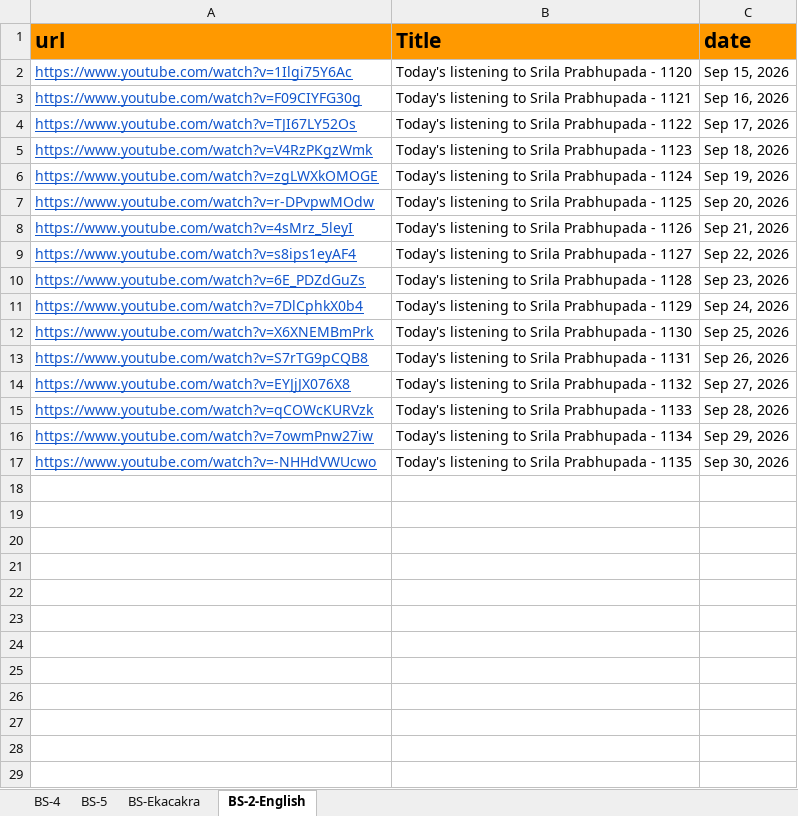
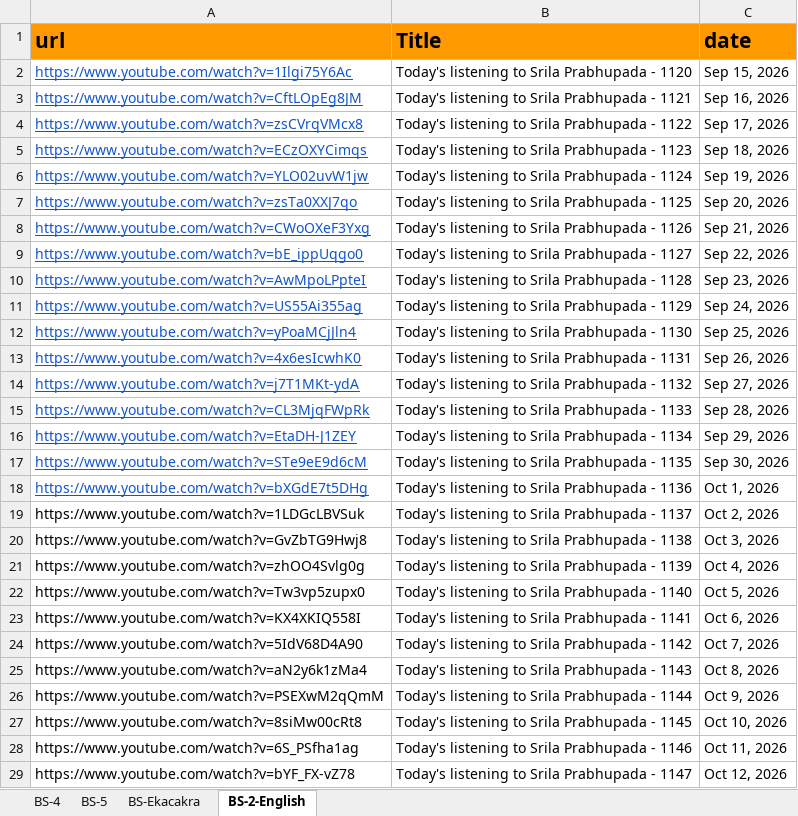
Before and after one commit to dasaanandasvarupanitai/give_web, an Excel workbook: public/Daily Sadhana.xlsx, sheet BS-2-English, drawn as a sheet; only a part is shown; values as stored, in another font and other column widths than the file's, no borders; the diff covers the shown part only; the diff names each change by its address in the sheet, - before the commit and + after, or states it on an @@ line.

Commit message:
NOD Listening added to BS#2 English

```diff
--- a/public/Daily Sadhana.xlsx (sheet BS-2-English)
+++ b/public/Daily Sadhana.xlsx (sheet BS-2-English)
-A3 (url): https://www.youtube.com/watch?v=F09CIYFG30g
+A3 (url): https://www.youtube.com/watch?v=CftLOpEg8JM
-A4 (url): https://www.youtube.com/watch?v=TJI67LY52Os
+A4 (url): https://www.youtube.com/watch?v=zsCVrqVMcx8
-A5 (url): https://www.youtube.com/watch?v=V4RzPKgzWmk
+A5 (url): https://www.youtube.com/watch?v=ECzOXYCimqs
-A6 (url): https://www.youtube.com/watch?v=zgLWXkOMOGE
+A6 (url): https://www.youtube.com/watch?v=YLO02uvW1jw
-A7 (url): https://www.youtube.com/watch?v=r-DPvpwMOdw
+A7 (url): https://www.youtube.com/watch?v=zsTa0XXJ7qo
-A8 (url): https://www.youtube.com/watch?v=4sMrz_5leyI
+A8 (url): https://www.youtube.com/watch?v=CWoOXeF3Yxg
-A9 (url): https://www.youtube.com/watch?v=s8ips1eyAF4
+A9 (url): https://www.youtube.com/watch?v=bE_ippUqgo0
-A10 (url): https://www.youtube.com/watch?v=6E_PDZdGuZs
+A10 (url): https://www.youtube.com/watch?v=AwMpoLPpteI
-A11 (url): https://www.youtube.com/watch?v=7DlCphkX0b4
+A11 (url): https://www.youtube.com/watch?v=US55Ai355ag
-A12 (url): https://www.youtube.com/watch?v=X6XNEMBmPrk
+A12 (url): https://www.youtube.com/watch?v=yPoaMCjJln4
-A13 (url): https://www.youtube.com/watch?v=S7rTG9pCQB8
+A13 (url): https://www.youtube.com/watch?v=4x6esIcwhK0
-A14 (url): https://www.youtube.com/watch?v=EYJjJX076X8
+A14 (url): https://www.youtube.com/watch?v=j7T1MKt-ydA
-A15 (url): https://www.youtube.com/watch?v=qCOWcKURVzk
+A15 (url): https://www.youtube.com/watch?v=CL3MjqFWpRk
-A16 (url): https://www.youtube.com/watch?v=7owmPnw27iw
+A16 (url): https://www.youtube.com/watch?v=EtaDH-J1ZEY
-A17 (url): https://www.youtube.com/watch?v=-NHHdVWUcwo
+A17 (url): https://www.youtube.com/watch?v=STe9eE9d6cM
+row 18: https://www.youtube.com/watch?v=bXGdE7t5DHg | Today's listening to Srila Prabhupada - 1136 | Oct 1, 2026
+row 19: https://www.youtube.com/watch?v=1LDGcLBVSuk | Today's listening to Srila Prabhupada - 1137 | Oct 2, 2026
+row 20: https://www.youtube.com/watch?v=GvZbTG9Hwj8 | Today's listening to Srila Prabhupada - 1138 | Oct 3, 2026
+row 21: https://www.youtube.com/watch?v=zhOO4Svlg0g | Today's listening to Srila Prabhupada - 1139 | Oct 4, 2026
+row 22: https://www.youtube.com/watch?v=Tw3vp5zupx0 | Today's listening to Srila Prabhupada - 1140 | Oct 5, 2026
+row 23: https://www.youtube.com/watch?v=KX4XKIQ558I | Today's listening to Srila Prabhupada - 1141 | Oct 6, 2026
+row 24: https://www.youtube.com/watch?v=5IdV68D4A90 | Today's listening to Srila Prabhupada - 1142 | Oct 7, 2026
+row 25: https://www.youtube.com/watch?v=aN2y6k1zMa4 | Today's listening to Srila Prabhupada - 1143 | Oct 8, 2026
+row 26: https://www.youtube.com/watch?v=PSEXwM2qQmM | Today's listening to Srila Prabhupada - 1144 | Oct 9, 2026
+row 27: https://www.youtube.com/watch?v=8siMw00cRt8 | Today's listening to Srila Prabhupada - 1145 | Oct 10, 2026
+row 28: https://www.youtube.com/watch?v=6S_PSfha1ag | Today's listening to Srila Prabhupada - 1146 | Oct 11, 2026
+row 29: https://www.youtube.com/watch?v=bYF_FX-vZ78 | Today's listening to Srila Prabhupada - 1147 | Oct 12, 2026
```
Also changed, not shown: 15 added rows elsewhere in this sheet.
